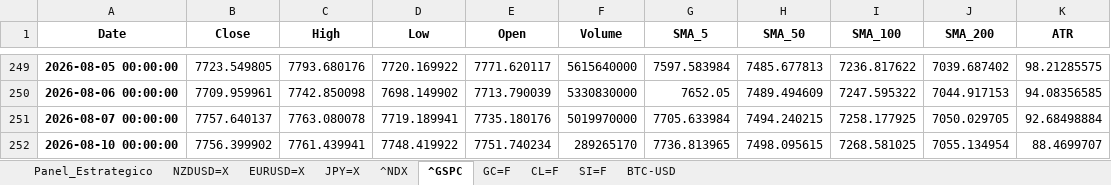
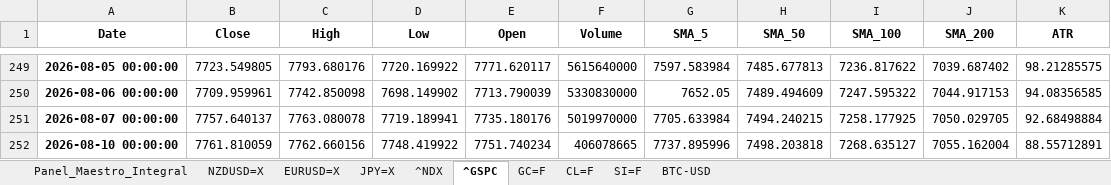
Before and after one commit to albertop0503-rgb/trading-dashboard, an Excel workbook: estrategia_reversion_a_media_resultados.xlsx, sheet ^GSPC, drawn as a sheet; only a part is shown, gaps mark what is left out; values as stored, in another font and other column widths than the file's, no borders; the diff names each change by its address in the sheet, - before the commit and + after, or states it on an @@ line.

```diff
--- a/estrategia_reversion_a_media_resultados.xlsx (sheet ^GSPC)
+++ b/estrategia_reversion_a_media_resultados.xlsx (sheet ^GSPC)
-sheet tab: Panel_Estrategico
+sheet tab: Panel_Maestro_Integral
-B252 (Close): 7756.399902
+B252 (Close): 7761.810059
-C252 (High): 7761.439941
+C252 (High): 7762.660156
-F252 (Volume): 289265170
+F252 (Volume): 406078665
-G252 (SMA_5): 7736.813965
+G252 (SMA_5): 7737.895996
-H252 (SMA_50): 7498.095615
+H252 (SMA_50): 7498.203818
-I252 (SMA_100): 7268.581025
+I252 (SMA_100): 7268.635127
-J252 (SMA_200): 7055.134954
+J252 (SMA_200): 7055.162004
-K252 (ATR): 88.4699707
+K252 (ATR): 88.55712891
```
Also changed, not shown: sheet Panel_Maestro_Integral, sheet ^NDX, sheet CL=F, sheet JPY=X, sheet GC=F, sheet SI=F, 2 more sheets.
